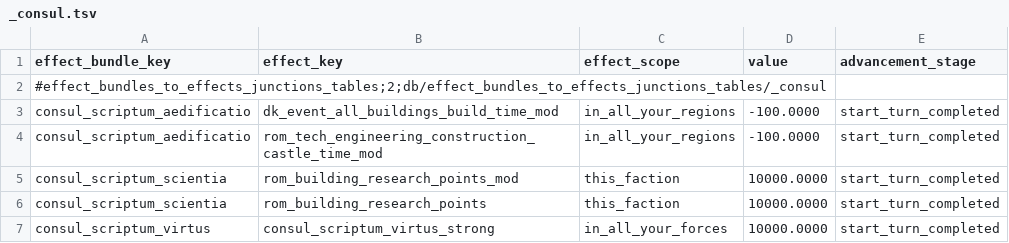
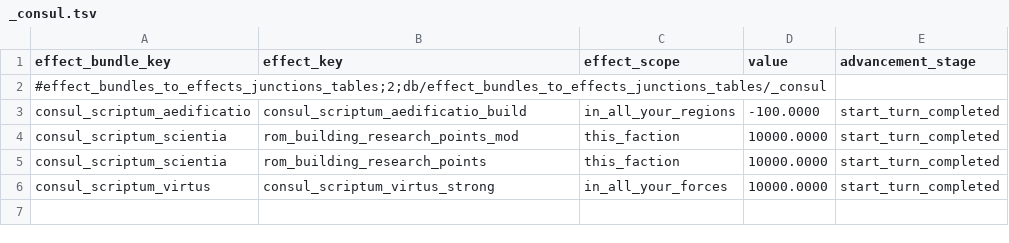
Before and after one commit to bukowa/ConsulScriptum, a TSV file: src/tables/rome2/db/effect_bundles_to_effects_junctions_tables/_consul.tsv, drawn as a sheet.

```diff
--- a/src/tables/rome2/db/effect_bundles_to_effects_junctions_tables/_consul.tsv
+++ b/src/tables/rome2/db/effect_bundles_to_effects_junctions_tables/_consul.tsv
@@ -2,4 +2,3 @@ effect_bundle_key	effect_key	effect_scope	value	advancement_stage
 #effect_bundles_to_effects_junctions_tables;2;db/effect_bundles_to_effects_junctions_tables/_consul				
-consul_scriptum_aedificatio	dk_event_all_buildings_build_time_mod	in_all_your_regions	-100.0000	start_turn_completed
-consul_scriptum_aedificatio	rom_tech_engineering_construction_castle_time_mod	in_all_your_regions	-100.0000	start_turn_completed
+consul_scriptum_aedificatio	consul_scriptum_aedificatio_build	in_all_your_regions	-100.0000	start_turn_completed
 consul_scriptum_scientia	rom_building_research_points_mod	this_faction	10000.0000	start_turn_completed
```
Also changed, not shown: src/tables/rome2/db/effects_tables/_consul.tsv, src/tables/rome2/text/db/_consul.loc.tsv, 5 other files.
